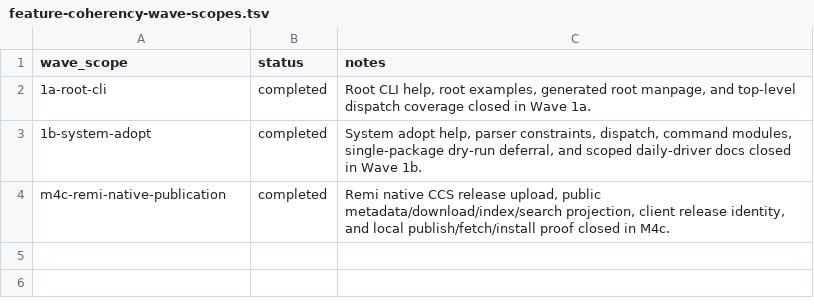
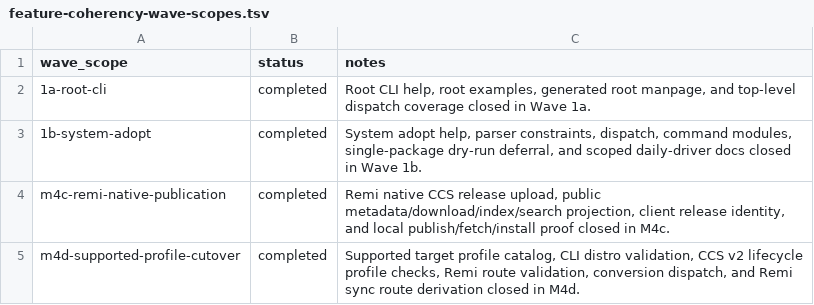
Before and after one commit to ConaryLabs/Conary, a TSV file: docs/superpowers/feature-coherency-wave-scopes.tsv, drawn as a sheet; the diff names each change by its address in the sheet, - before the commit and + after, or states it on an @@ line.

```diff
--- a/docs/superpowers/feature-coherency-wave-scopes.tsv
+++ b/docs/superpowers/feature-coherency-wave-scopes.tsv
+row 5: m4d-supported-profile-cutover | completed | Supported target profile catalog, CLI distro validation, CCS v2 lifecycle profile checks, Remi route validation, conversion dispatch, and Remi sync route derivation closed in M4d.
```
Also changed, not shown: docs/superpowers/documentation-accuracy-audit-ledger.tsv, docs/superpowers/feature-coherency-ledger.tsv, 6 other files.
